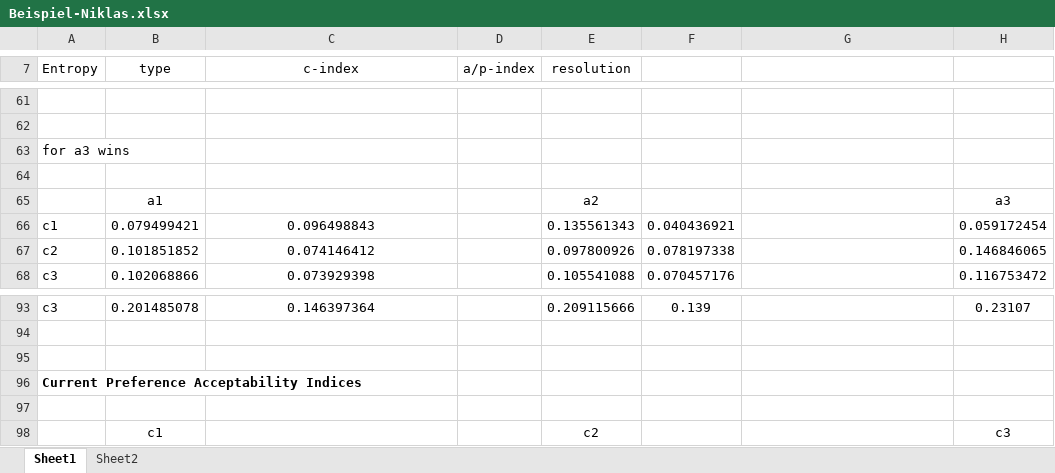
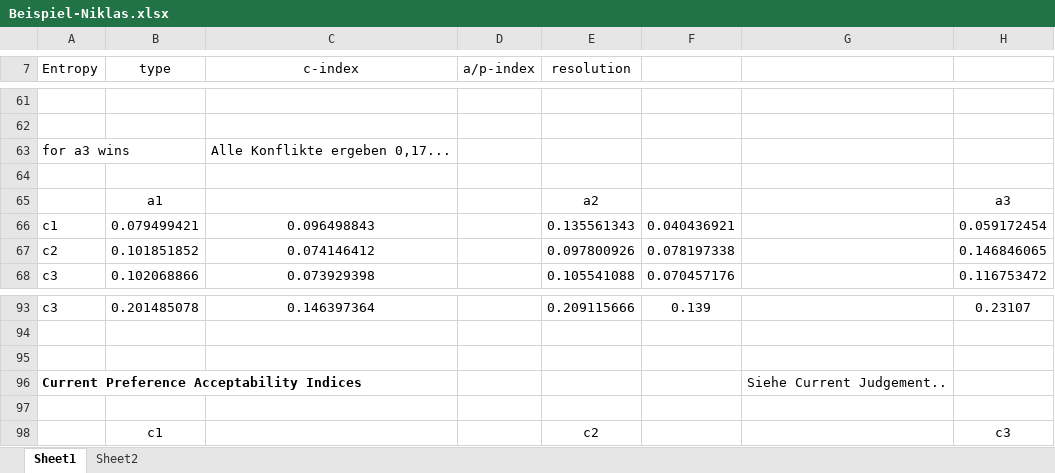
Before and after one commit to NiklasBlumenroth/Masterarbeit, an Excel workbook: src/main/resources/Beispiel-Niklas.xlsx, sheet Sheet1, drawn as a sheet; only a part is shown, gaps mark what is left out; values as stored, in another font and other column widths than the file's, no borders; charts and pictures and conditional formats not drawn; the diff covers the shown part only; the diff names each change by its address in the sheet, - before the commit and + after, or states it on an @@ line.

```diff
--- a/src/main/resources/Beispiel-Niklas.xlsx (sheet Sheet1)
+++ b/src/main/resources/Beispiel-Niklas.xlsx (sheet Sheet1)
-C63 (c-index): (empty)
+C63 (c-index): Alle Konflikte ergeben 0,17...
-G96: (empty)
+G96: Siehe Current Judgement..
```
Also changed, not shown: 1 added row, 1 removed row and 19 edited cells elsewhere in this sheet.
